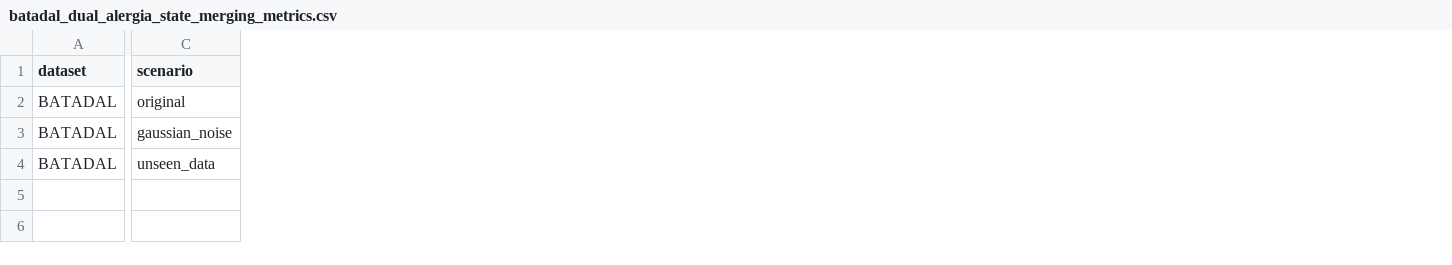
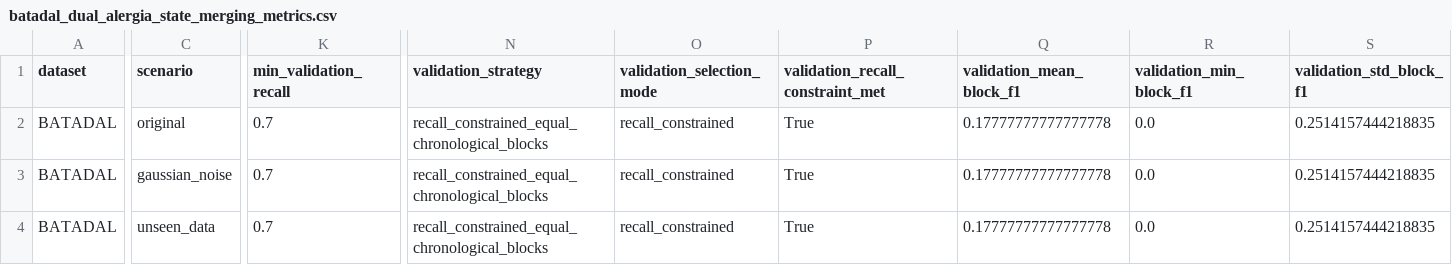
Before and after one commit to tayrubys/TimeSeries-Enhanced, a CSV file: results/outputs/batadal_dual_alergia_state_merging_metrics.csv, drawn as a sheet; only a part is shown, gaps mark what is left out; the diff covers the shown part only; the diff names each change by its address in the sheet, - before the commit and + after, or states it on an @@ line.

```diff
--- a/results/outputs/batadal_dual_alergia_state_merging_metrics.csv
+++ b/results/outputs/batadal_dual_alergia_state_merging_metrics.csv
+column K (min_validation_recall), rows 2-4: all 0.7
+column N (validation_strategy), rows 2-4: all recall_constrained_equal_chronological_blocks
+column O (validation_selection_mode), rows 2-4: all recall_constrained
+column P (validation_recall_constraint_met), rows 2-4: all True
+column Q (validation_mean_block_f1), rows 2-4: all 0.17777777777777778
+column R (validation_min_block_f1), rows 2-4: all 0.0
+column S (validation_std_block_f1), rows 2-4: all 0.2514157444218835
```
Also changed, not shown: 12 edited cells elsewhere in this file, results/outputs/batadal_dual_alergia_validation_search.csv, 4 other files.
